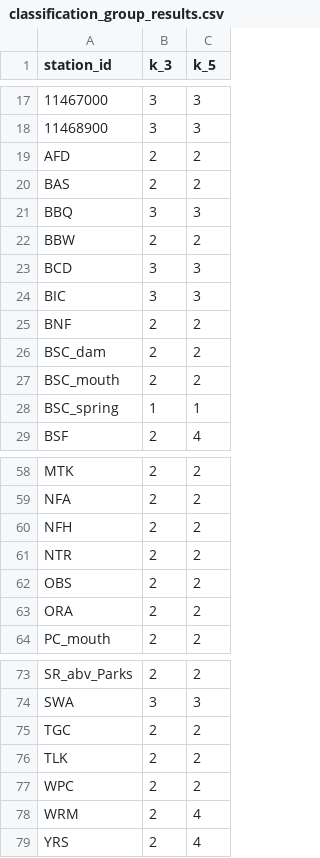
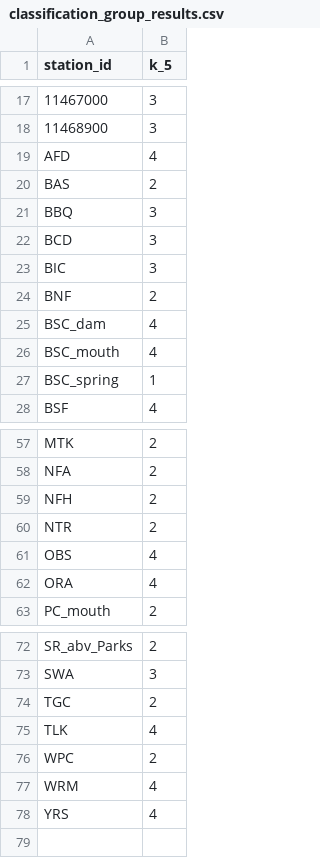
Before and after one commit to ucd-cws/streamtemp_classification, a CSV file: output/models/classification_group_results.csv, drawn as a sheet; only a part is shown, gaps mark what is left out; removed rows and columns are numbered as before the commit, all else as after; the diff covers the shown part only; the diff names each change by its address in the sheet, - before the commit and + after, or states it on an @@ line.

```diff
--- a/output/models/classification_group_results.csv
+++ b/output/models/classification_group_results.csv
-column B (k_3), rows 17-21: 3 | 3 | 2 | 2 | 3; rows 23-29: 3 | 3 | 2 | 2 | 2 | 1 | 2; rows 58-64: all 2; rows 73-79: 2 | 3 | 2 | 2 | 2 | 2 | 2
-B19 (k_5): 2
+B19 (k_5): 4
-row 22: BBW | 2 | 2
-B25:B26 (k_5): 2
+B25:B26 (k_5): 4
-B61:B62 (k_5): 2
+B61:B62 (k_5): 4
-B75 (k_5): 2
+B75 (k_5): 4
```
Also changed, not shown: 7 edited cells elsewhere in this file, 7 other files.
